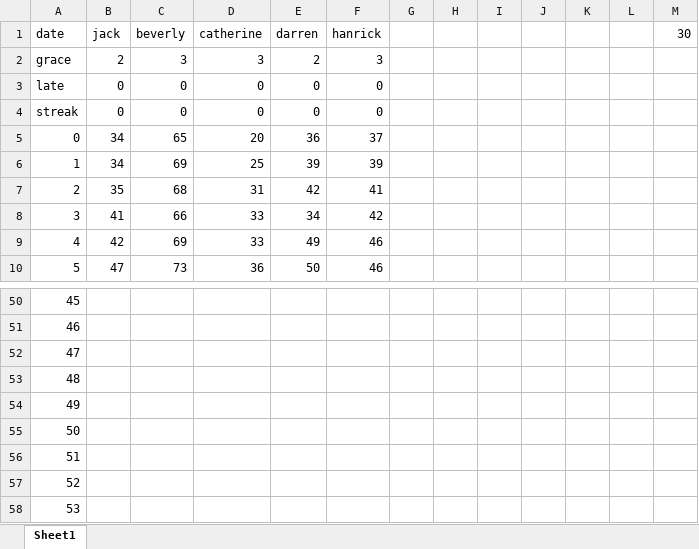
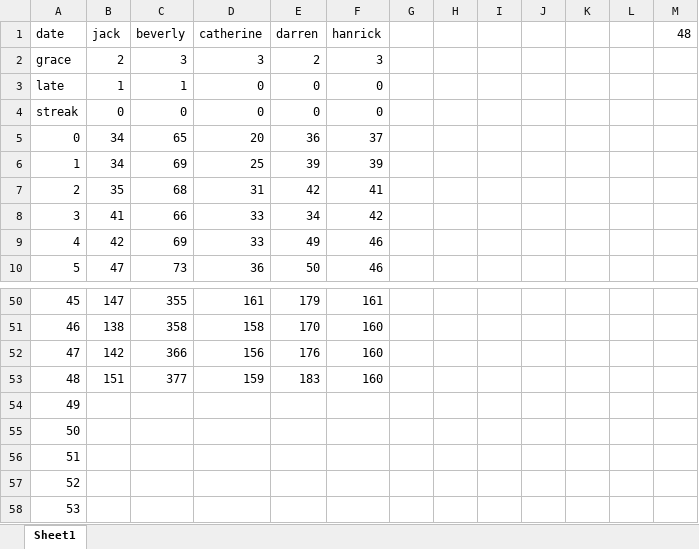
Before and after one commit to jqlliu/Sleep-Paralysis-Demon, an Excel workbook: record.xlsx, sheet Sheet1, drawn as a sheet; only a part is shown, gaps mark what is left out; values as stored, in another font and other column widths than the file's, no borders; the diff covers the shown part only; the diff names each change by its address in the sheet, - before the commit and + after, or states it on an @@ line.

```diff
--- a/record.xlsx (sheet Sheet1)
+++ b/record.xlsx (sheet Sheet1)
-M1: 30
+M1: 48
-B3 (jack): 0
+B3 (jack): 1
-C3 (beverly): 0
+C3 (beverly): 1
-B50 (jack): (empty)
+B50 (jack): 147
-C50 (beverly): (empty)
+C50 (beverly): 355
-D50 (catherine): (empty)
+D50 (catherine): 161
-E50 (darren): (empty)
+E50 (darren): 179
-F50 (hanrick): (empty)
+F50 (hanrick): 161
-B51 (jack): (empty)
+B51 (jack): 138
-C51 (beverly): (empty)
+C51 (beverly): 358
-D51 (catherine): (empty)
+D51 (catherine): 158
-E51 (darren): (empty)
+E51 (darren): 170
-F51:F53 (hanrick): (empty)
+F51:F53 (hanrick): 160
-B52 (jack): (empty)
+B52 (jack): 142
-C52 (beverly): (empty)
+C52 (beverly): 366
-D52 (catherine): (empty)
+D52 (catherine): 156
-E52 (darren): (empty)
+E52 (darren): 176
-B53 (jack): (empty)
+B53 (jack): 151
-C53 (beverly): (empty)
+C53 (beverly): 377
-D53 (catherine): (empty)
+D53 (catherine): 159
-E53 (darren): (empty)
+E53 (darren): 183
```
Also changed, not shown: 70 edited cells elsewhere in this sheet, 1 other file.
